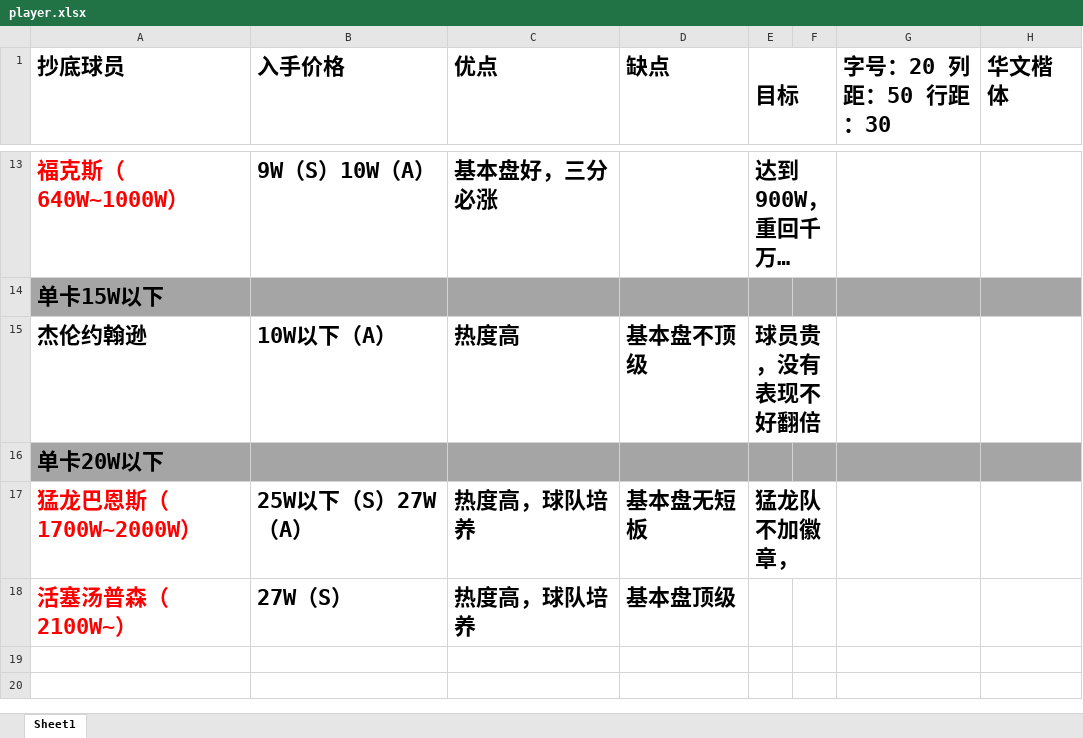
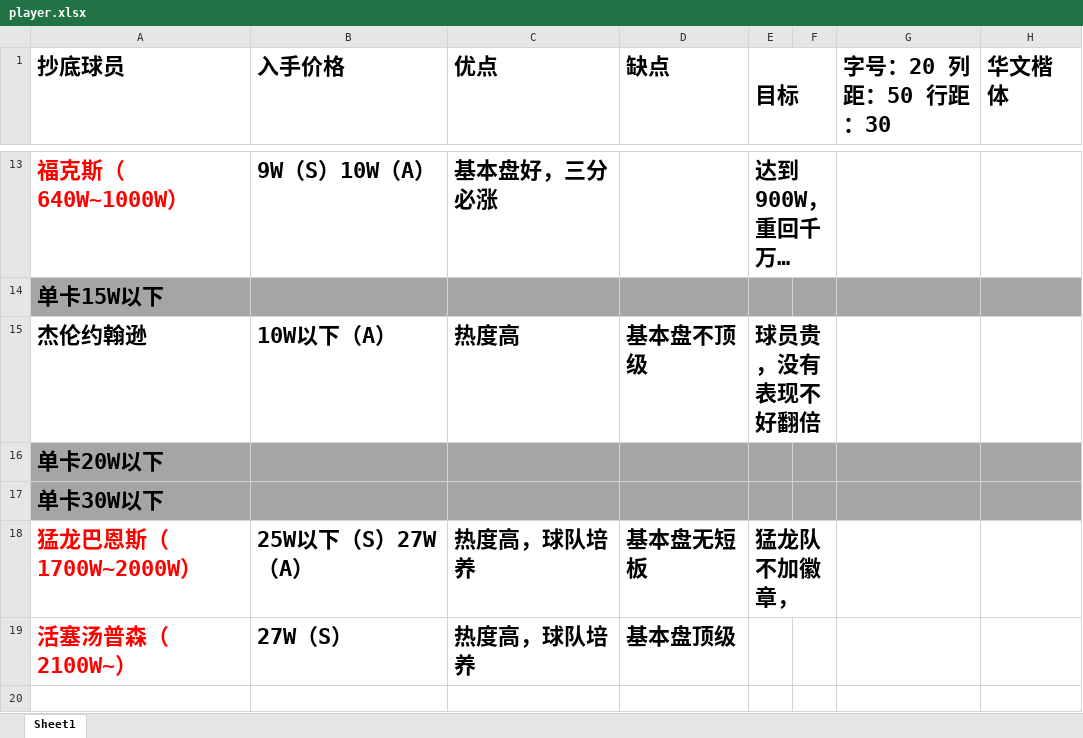
Before and after one commit to relax-hjy/2k-excel, an Excel workbook: player.xlsx, sheet Sheet1, drawn as a sheet; only a part is shown, gaps mark what is left out; the shorter side is filled out with more unchanged rows; long unchanged cells end in …; values as stored, in another font and other column widths than the file's, no borders; the diff covers the shown part only; the diff names each change by its address in the sheet, - before the commit and + after, or states it on an @@ line.

```diff
--- a/player.xlsx (sheet Sheet1)
+++ b/player.xlsx (sheet Sheet1)
+row 17: 单卡30W以下
```
Also changed, not shown: 64 added rows elsewhere in this sheet.
